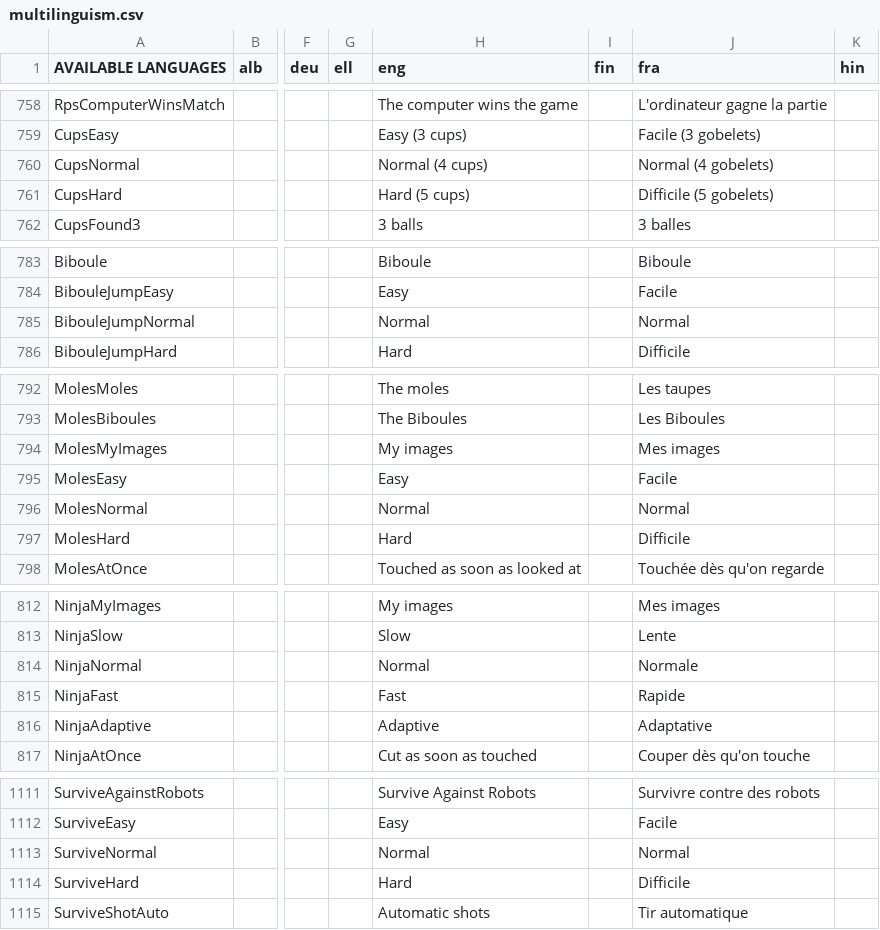
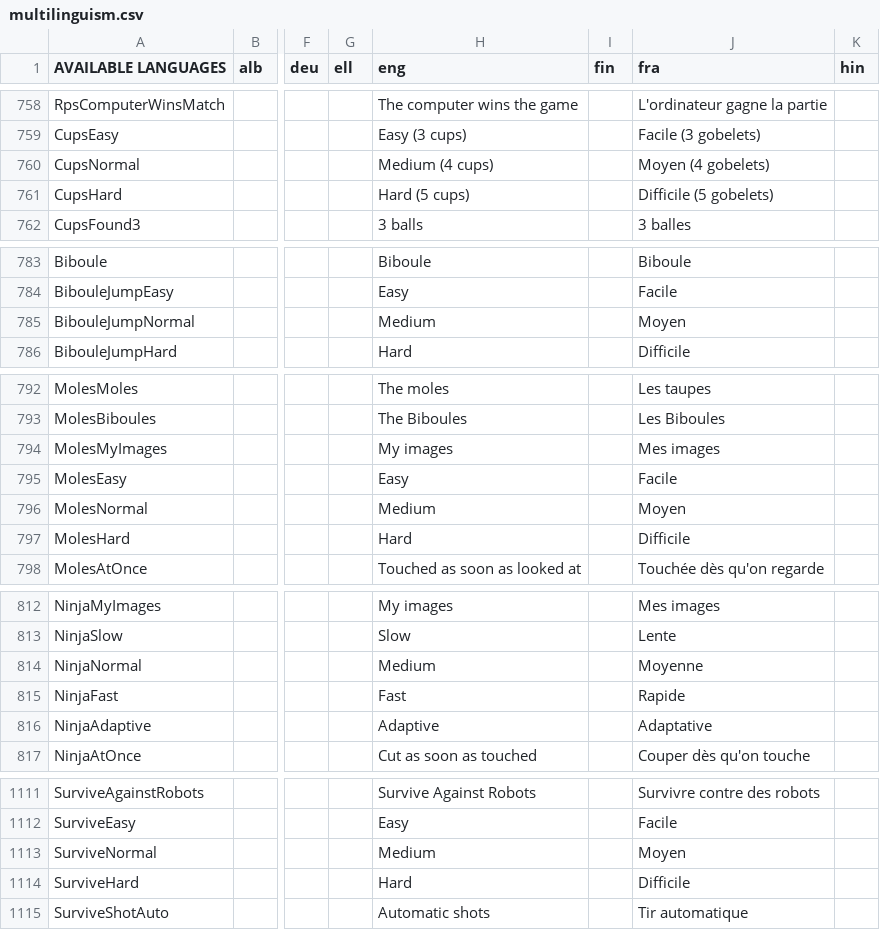
Before and after one commit to GazePlay/GazePlay, a CSV file: gazeplay-core/src/main/resources/data/multilinguism/multilinguism.csv, drawn as a sheet; only a part is shown, gaps mark what is left out; the diff covers the shown part only; the diff names each change by its address in the sheet, - before the commit and + after, or states it on an @@ line.

```diff
--- a/gazeplay-core/src/main/resources/data/multilinguism/multilinguism.csv
+++ b/gazeplay-core/src/main/resources/data/multilinguism/multilinguism.csv
-H760 (eng): Normal (4 cups)
+H760 (eng): Medium (4 cups)
-J760 (fra): Normal (4 gobelets)
+J760 (fra): Moyen (4 gobelets)
-H785 (eng): Normal
+H785 (eng): Medium
-J785 (fra): Normal
+J785 (fra): Moyen
-H796 (eng): Normal
+H796 (eng): Medium
-J796 (fra): Normal
+J796 (fra): Moyen
-H814 (eng): Normal
+H814 (eng): Medium
-J814 (fra): Normale
+J814 (fra): Moyenne
-H1113 (eng): Normal
+H1113 (eng): Medium
-J1113 (fra): Normal
+J1113 (fra): Moyen
```
Also changed, not shown: 34 edited cells elsewhere in this file, 57 other files.
